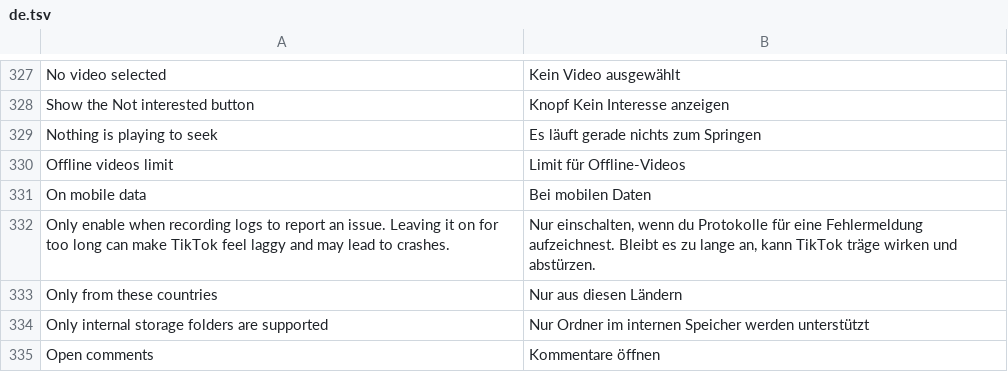
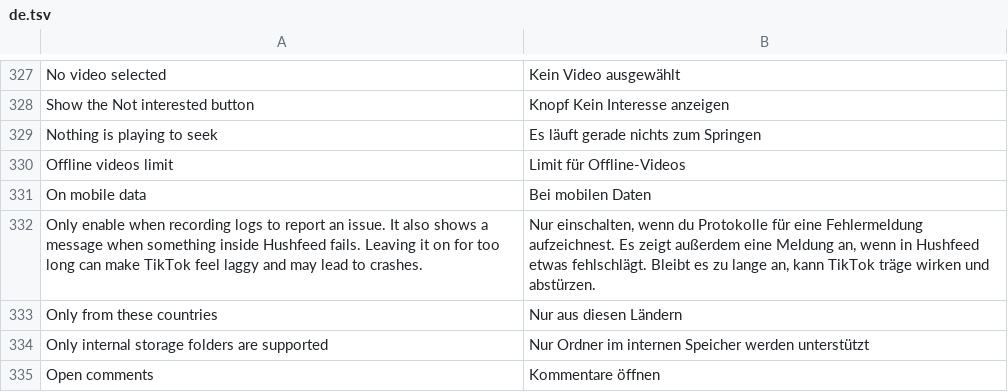
Before and after one commit to Dojz/hushfeed, a TSV file: extensions/tiktok/src/main/l10n/de.tsv, drawn as a sheet; only a part is shown, gaps mark what is left out.

```diff
--- a/extensions/tiktok/src/main/l10n/de.tsv
+++ b/extensions/tiktok/src/main/l10n/de.tsv
@@ -331,3 +331,3 @@ Offline videos limit	Limit für Offline-Videos
 On mobile data	Bei mobilen Daten
-Only enable when recording logs to report an issue. Leaving it on for too long can make TikTok feel laggy and may lead to crashes.	Nur einschalten, wenn du Protokolle für eine Fehlermeldung aufzeichnest. Bleibt es zu lange an, kann TikTok träge wirken und abstürzen.
+Only enable when recording logs to report an issue. It also shows a message when something inside Hushfeed fails. Leaving it on for too long can make TikTok feel laggy and may lead to crashes.	Nur einschalten, wenn du Protokolle für eine Fehlermeldung aufzeichnest. Es zeigt außerdem eine Meldung an, wenn in Hushfeed etwas fehlschlägt. Bleibt es zu lange an, kann TikTok träge wirken und abstürzen.
 Only from these countries	Nur aus diesen Ländern
```
Also changed, not shown: extensions/tiktok/src/main/l10n/en.csv, extensions/tiktok/src/main/l10n/es.tsv, 5 other files.
